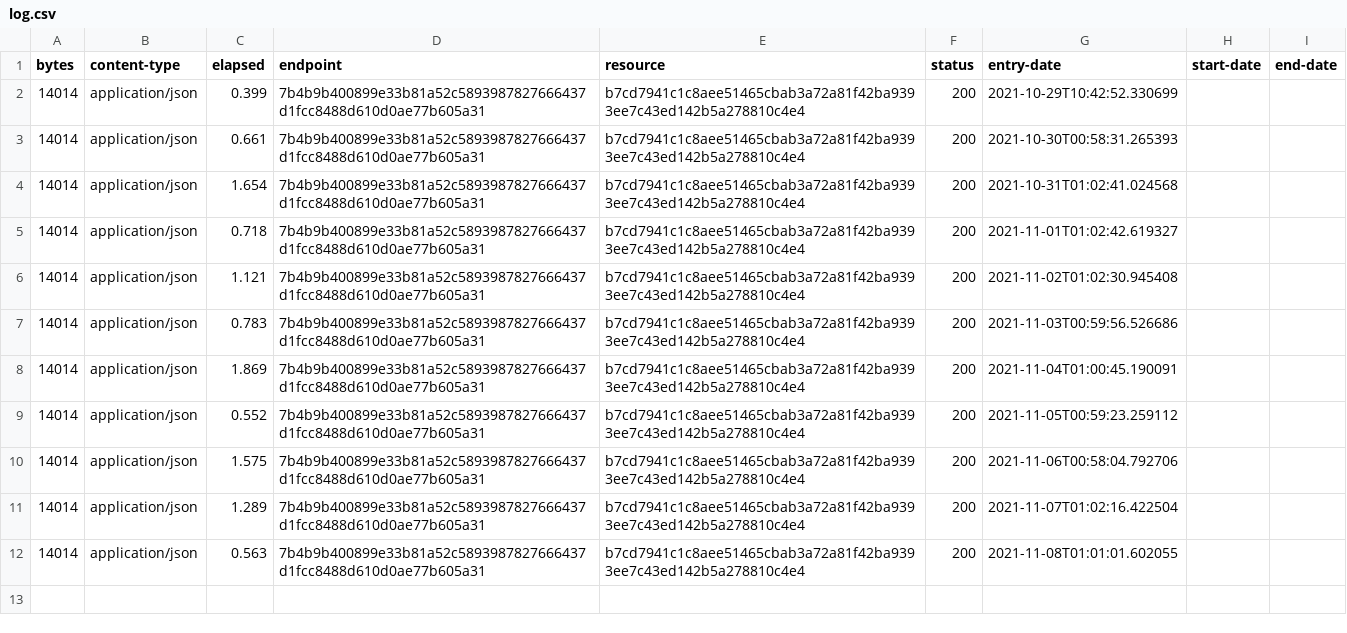
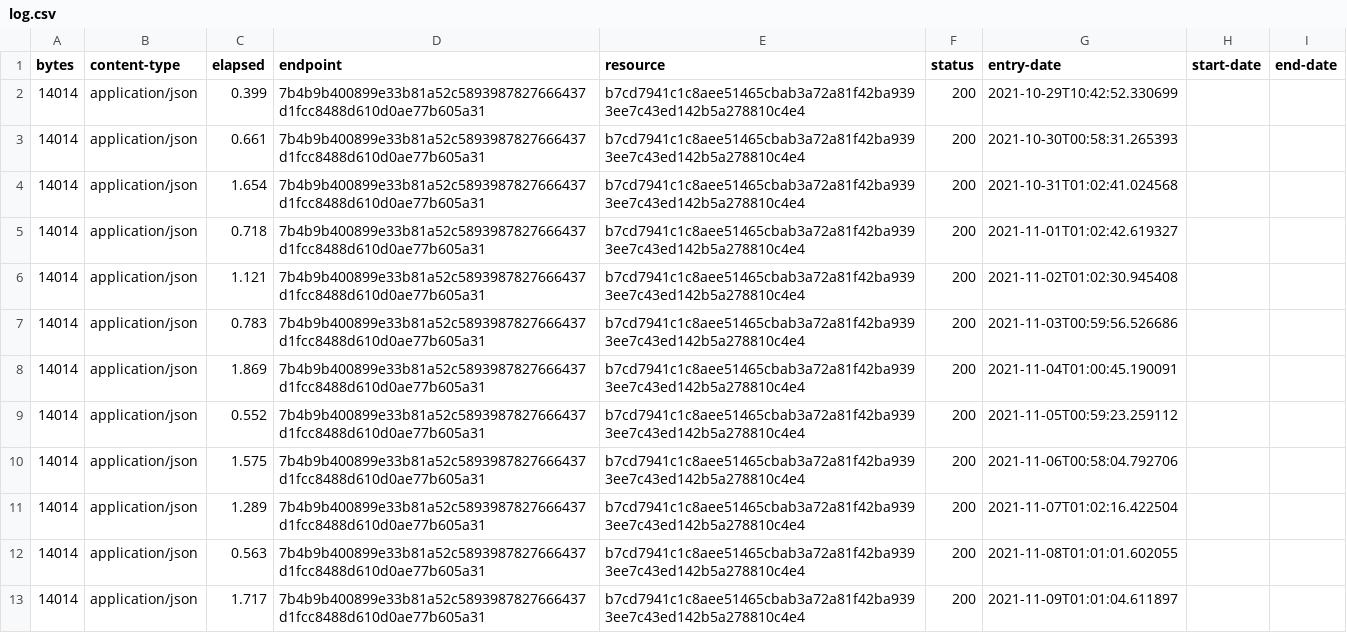
Before and after one commit to digital-land/central-activities-zone-collection, a CSV file: collection/log.csv, drawn as a sheet; the diff names each change by its address in the sheet, - before the commit and + after, or states it on an @@ line.

Commit message:
Collection 2021-11-09

```diff
--- a/collection/log.csv
+++ b/collection/log.csv
+row 13: 14014 | application/json | 1.717 | 7b4b9b400899e33b81a52c5893987827666437d1fcc8488d610d0ae77b605a31 | b7cd7941c1c8aee51465cbab3a72a81f42ba9393ee7c43ed142b5a278810c4e4 | 200 | 2021-11-09T01:01:04.611897
```
